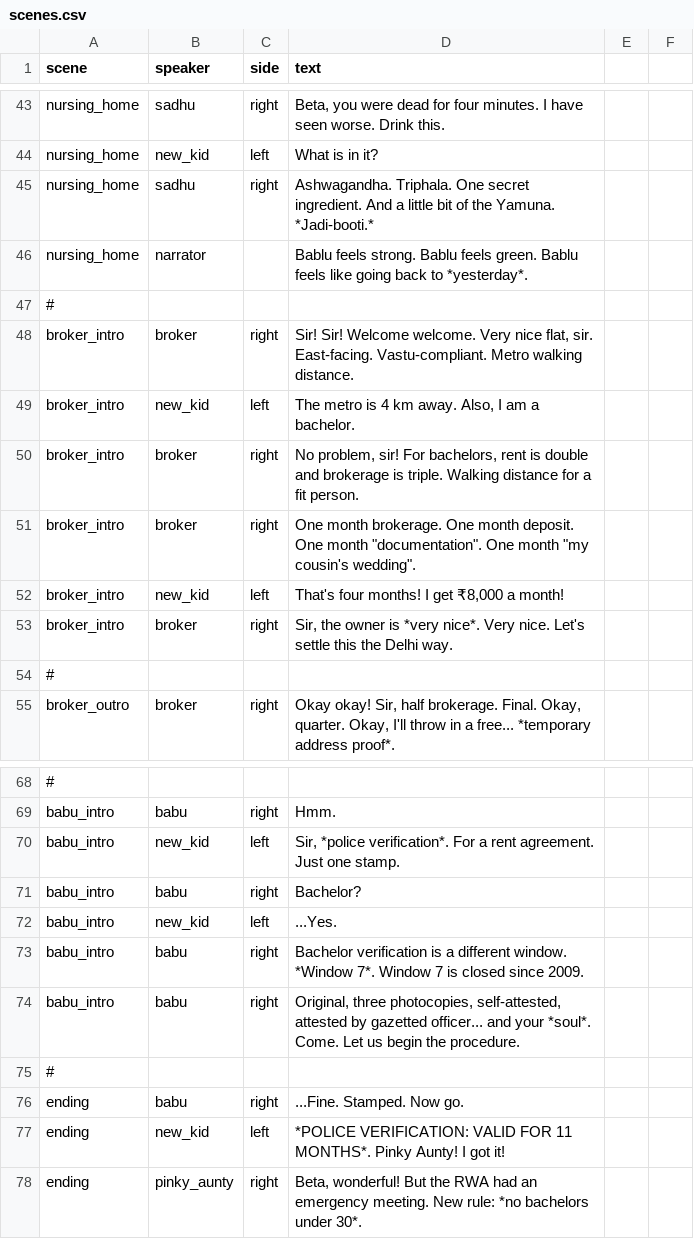
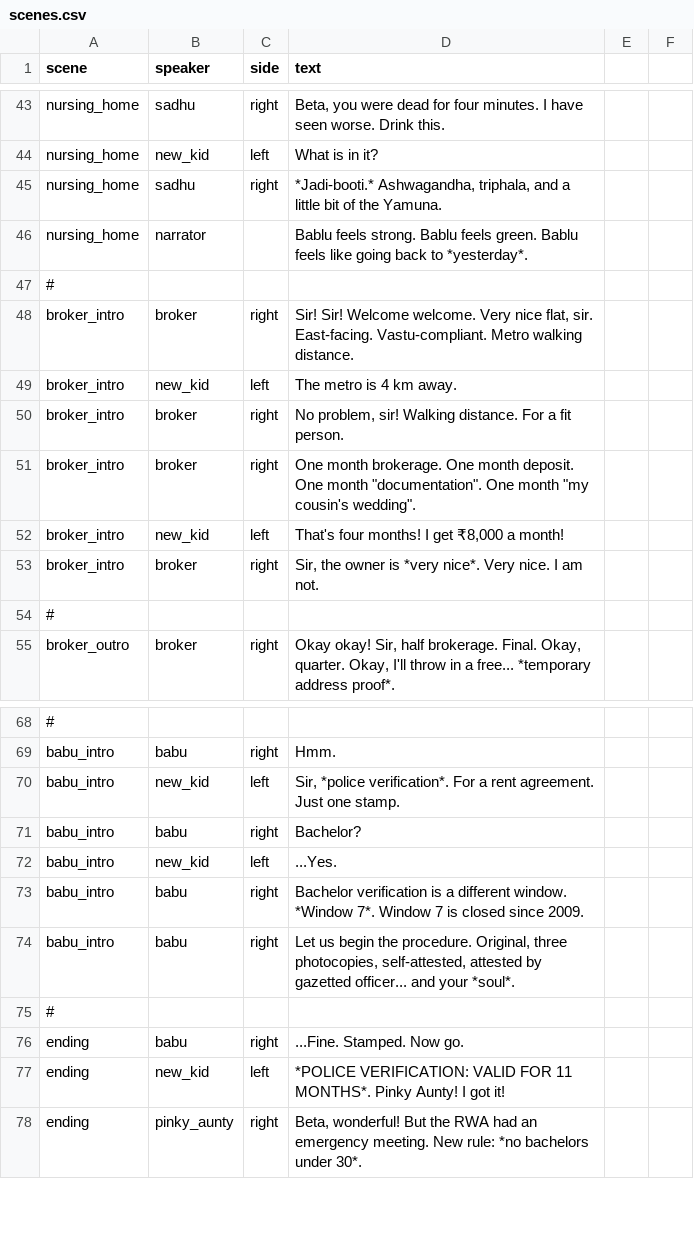
Before and after one commit to ShadowBaby22/Bring-Your-Own-Chai-source, a CSV file: Assets/_Game/Resources/Data/scenes.csv, drawn as a sheet; only a part is shown, gaps mark what is left out.

```diff
--- a/Assets/_Game/Resources/Data/scenes.csv
+++ b/Assets/_Game/Resources/Data/scenes.csv
@@ -44,3 +44,3 @@ nursing_home,sadhu,right,"Beta, you were dead for four minutes. I have seen wors
 nursing_home,new_kid,left,"What is in it?"
-nursing_home,sadhu,right,"Ashwagandha. Triphala. One secret ingredient. And a little bit of the Yamuna. *Jadi-booti.*"
+nursing_home,sadhu,right,"*Jadi-booti.* Ashwagandha, triphala, and a little bit of the Yamuna."
 nursing_home,narrator,,"Bablu feels strong. Bablu feels green. Bablu feels like going back to *yesterday*."
@@ -48,7 +48,7 @@ nursing_home,narrator,,"Bablu feels strong. Bablu feels green. Bablu feels like
 broker_intro,broker,right,"Sir! Sir! Welcome welcome. Very nice flat, sir. East-facing. Vastu-compliant. Metro walking distance."
-broker_intro,new_kid,left,"The metro is 4 km away. Also, I am a bachelor."
-broker_intro,broker,right,"No problem, sir! For bachelors, rent is double and brokerage is triple. Walking distance for a fit person."
+broker_intro,new_kid,left,"The metro is 4 km away."
+broker_intro,broker,right,"No problem, sir! Walking distance. For a fit person."
 broker_intro,broker,right,"One month brokerage. One month deposit. One month ""documentation"". One month ""my cousin's wedding""."
 broker_intro,new_kid,left,"That's four months! I get ₹8,000 a month!"
-broker_intro,broker,right,"Sir, the owner is *very nice*. Very nice. Let's settle this the Delhi way."
+broker_intro,broker,right,"Sir, the owner is *very nice*. Very nice. I am not."
 #
@@ -73,3 +73,3 @@ babu_intro,new_kid,left,"...Yes."
 babu_intro,babu,right,"Bachelor verification is a different window. *Window 7*. Window 7 is closed since 2009."
-babu_intro,babu,right,"Original, three photocopies, self-attested, attested by gazetted officer... and your *soul*. Come. Let us begin the procedure."
+babu_intro,babu,right,"Let us begin the procedure. Original, three photocopies, self-attested, attested by gazetted officer... and your *soul*."
 #
```
Also changed, not shown: Assets/_Game/Resources/Data/dialogue.csv, 2 other files.
